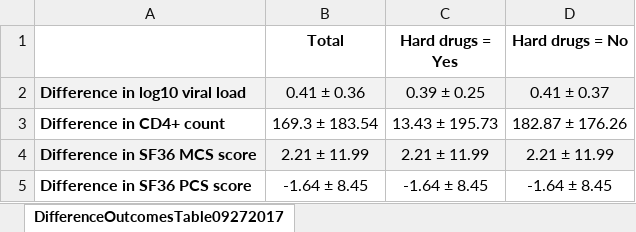
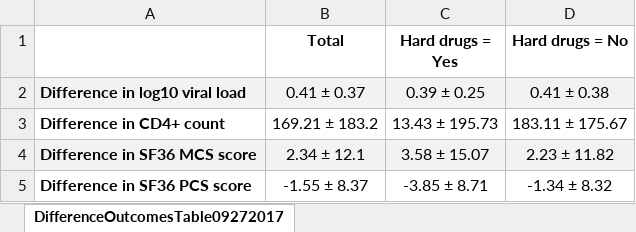
Before and after one commit to johnsra3/bios6623-johnsra3, an Excel workbook: Project1/Reports/DifferenceOutcomesTable09272017_formatted.xlsx, sheet DifferenceOutcomesTable09272017, drawn as a sheet; values as stored, in another font and other column widths than the file's, no borders; the diff names each change by its address in the sheet, - before the commit and + after, or states it on an @@ line.

Commit message:
Updated code issue in outcome difference tables, started report

```diff
--- a/Project1/Reports/DifferenceOutcomesTable09272017_formatted.xlsx (sheet DifferenceOutcomesTable09272017)
+++ b/Project1/Reports/DifferenceOutcomesTable09272017_formatted.xlsx (sheet DifferenceOutcomesTable09272017)
-B2 (Total): 0.41 ± 0.36
+B2 (Total): 0.41 ± 0.37
-D2 (Hard drugs = No): 0.41 ± 0.37
+D2 (Hard drugs = No): 0.41 ± 0.38
-B3 (Total): 169.3 ± 183.54
+B3 (Total): 169.21 ± 183.2
-D3 (Hard drugs = No): 182.87 ± 176.26
+D3 (Hard drugs = No): 183.11 ± 175.67
-B4 (Total): 2.21 ± 11.99
+B4 (Total): 2.34 ± 12.1
-C4 (Hard drugs = Yes): 2.21 ± 11.99
+C4 (Hard drugs = Yes): 3.58 ± 15.07
-D4 (Hard drugs = No): 2.21 ± 11.99
+D4 (Hard drugs = No): 2.23 ± 11.82
-B5 (Total): -1.64 ± 8.45
+B5 (Total): -1.55 ± 8.37
-C5 (Hard drugs = Yes): -1.64 ± 8.45
+C5 (Hard drugs = Yes): -3.85 ± 8.71
-D5 (Hard drugs = No): -1.64 ± 8.45
+D5 (Hard drugs = No): -1.34 ± 8.32
```
Also changed, not shown: 5 other files.
